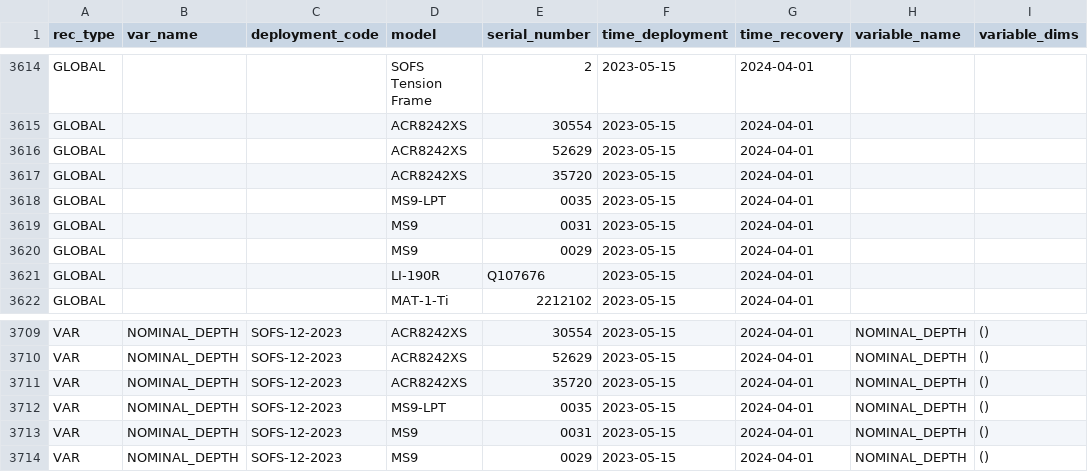
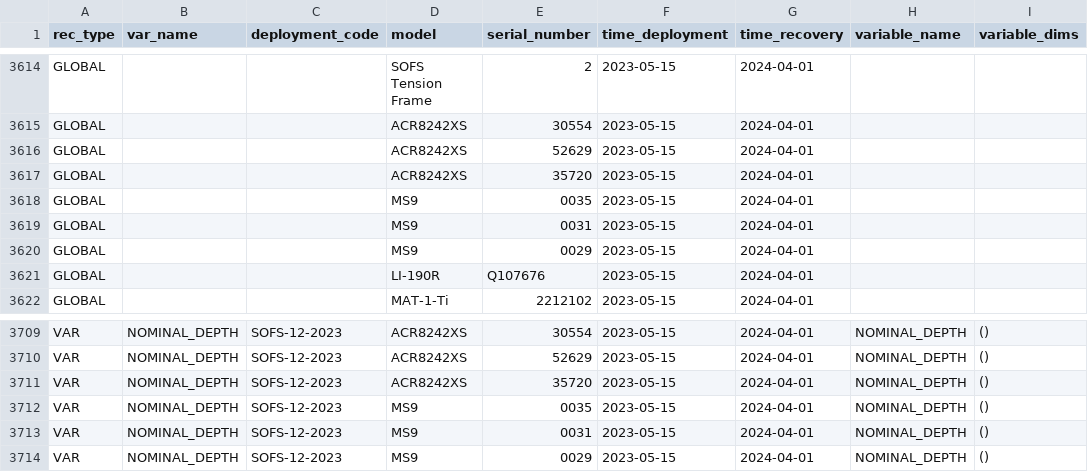
Before and after one commit to petejan/imos-tools, a CSV file: metadata/pulse-saz-sofs-flux.metadata.csv, drawn as a sheet; only a part is shown, gaps mark what is left out; the diff names each change by its address in the sheet, - before the commit and + after, or states it on an @@ line.

```diff
--- a/metadata/pulse-saz-sofs-flux.metadata.csv
+++ b/metadata/pulse-saz-sofs-flux.metadata.csv
-D3618 (model): MS9-LPT
+D3618 (model): MS9
-D3712 (model): MS9-LPT
+D3712 (model): MS9
```
Also changed, not shown: metadata/variable.metadata.csv, 1 other file.
